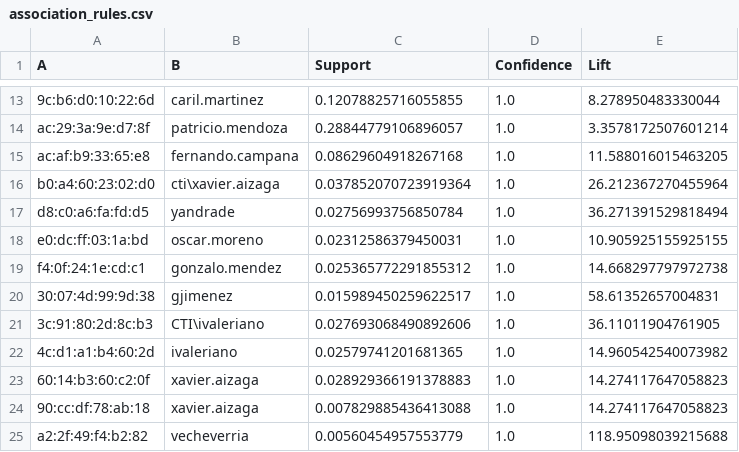
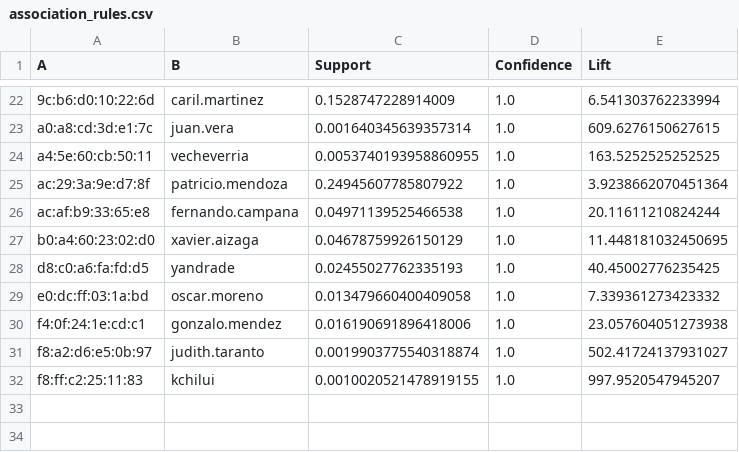
Before and after one commit to aforocti/Aplicacion_deep_learning, a CSV file: association_rules.csv, drawn as a sheet; only a part is shown, gaps mark what is left out; the diff covers the shown part only.

```diff
--- a/association_rules.csv
+++ b/association_rules.csv
@@ -13,13 +22,11 @@ A,B,Support,Confidence,Lift
-9c:b6:d0:10:22:6d,caril.martinez,0.12078825716055855,1.0,8.278950483330044
-ac:29:3a:9e:d7:8f,patricio.mendoza,0.28844779106896057,1.0,3.3578172507601214
-ac:af:b9:33:65:e8,fernando.campana,0.08629604918267168,1.0,11.588016015463205
-b0:a4:60:23:02:d0,cti\xavier.aizaga,0.037852070723919364,1.0,26.212367270455964
-d8:c0:a6:fa:fd:d5,yandrade,0.02756993756850784,1.0,36.271391529818494
-e0:dc:ff:03:1a:bd,oscar.moreno,0.02312586379450031,1.0,10.905925155925155
-f4:0f:24:1e:cd:c1,gonzalo.mendez,0.025365772291855312,1.0,14.668297797972738
-30:07:4d:99:9d:38,gjimenez,0.015989450259622517,1.0,58.61352657004831
-3c:91:80:2d:8c:b3,CTI\ivaleriano,0.027693068490892606,1.0,36.11011904761905
-4c:d1:a1:b4:60:2d,ivaleriano,0.02579741201681365,1.0,14.960542540073982
-60:14:b3:60:c2:0f,xavier.aizaga,0.028929366191378883,1.0,14.274117647058823
-90:cc:df:78:ab:18,xavier.aizaga,0.007829885436413088,1.0,14.274117647058823
-a2:2f:49:f4:b2:82,vecheverria,0.00560454957553779,1.0,118.95098039215688
+9c:b6:d0:10:22:6d,caril.martinez,0.1528747228914009,1.0,6.541303762233994
+a0:a8:cd:3d:e1:7c,juan.vera,0.001640345639357314,1.0,609.6276150627615
+a4:5e:60:cb:50:11,vecheverria,0.0053740193958860955,1.0,163.5252525252525
+ac:29:3a:9e:d7:8f,patricio.mendoza,0.24945607785807922,1.0,3.9238662070451364
+ac:af:b9:33:65:e8,fernando.campana,0.04971139525466538,1.0,20.11611210824244
+b0:a4:60:23:02:d0,xavier.aizaga,0.04678759926150129,1.0,11.448181032450695
+d8:c0:a6:fa:fd:d5,yandrade,0.02455027762335193,1.0,40.45002776235425
+e0:dc:ff:03:1a:bd,oscar.moreno,0.013479660400409058,1.0,7.339361273423332
+f4:0f:24:1e:cd:c1,gonzalo.mendez,0.016190691896418006,1.0,23.057604051273938
+f8:a2:d6:e5:0b:97,judith.taranto,0.0019903775540318874,1.0,502.41724137931027
+f8:ff:c2:25:11:83,kchilui,0.0010020521478919155,1.0,997.9520547945207
```
Also changed, not shown: 9 added rows and 23 edited cells elsewhere in this file, 12 other files.
